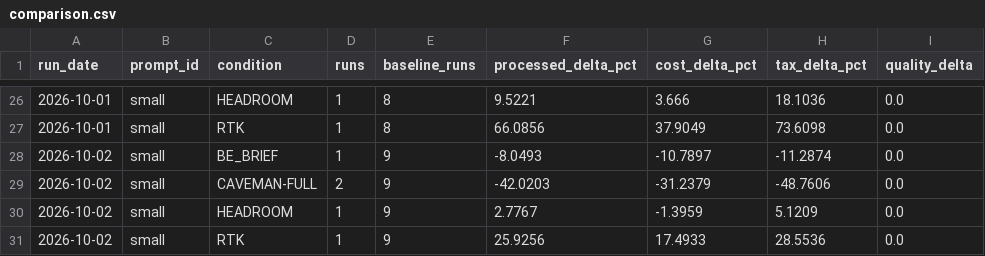
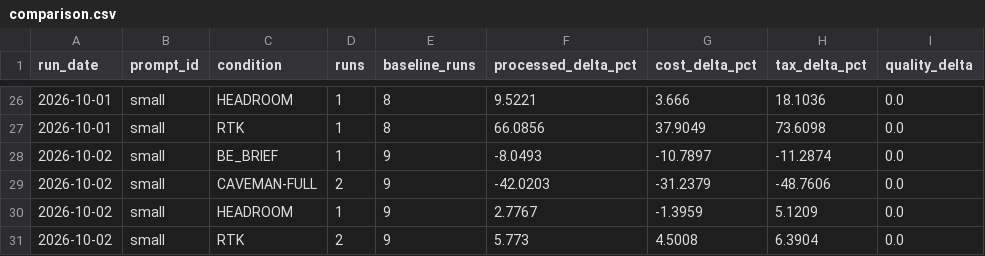
Before and after one commit to YangJunMan/claude-code-token-savings-benchmark, a CSV file: data/comparison.csv, drawn as a sheet; only a part is shown, gaps mark what is left out; the diff names each change by its address in the sheet, - before the commit and + after, or states it on an @@ line.

```diff
--- a/data/comparison.csv
+++ b/data/comparison.csv
-D31 (runs): 1
+D31 (runs): 2
-F31 (processed_delta_pct): 25.9256
+F31 (processed_delta_pct): 5.773
-G31 (cost_delta_pct): 17.4933
+G31 (cost_delta_pct): 4.5008
-H31 (tax_delta_pct): 28.5536
+H31 (tax_delta_pct): 6.3904
```
Also changed, not shown: data/activity-log.csv, data/run-summary.csv, 1 other file.
